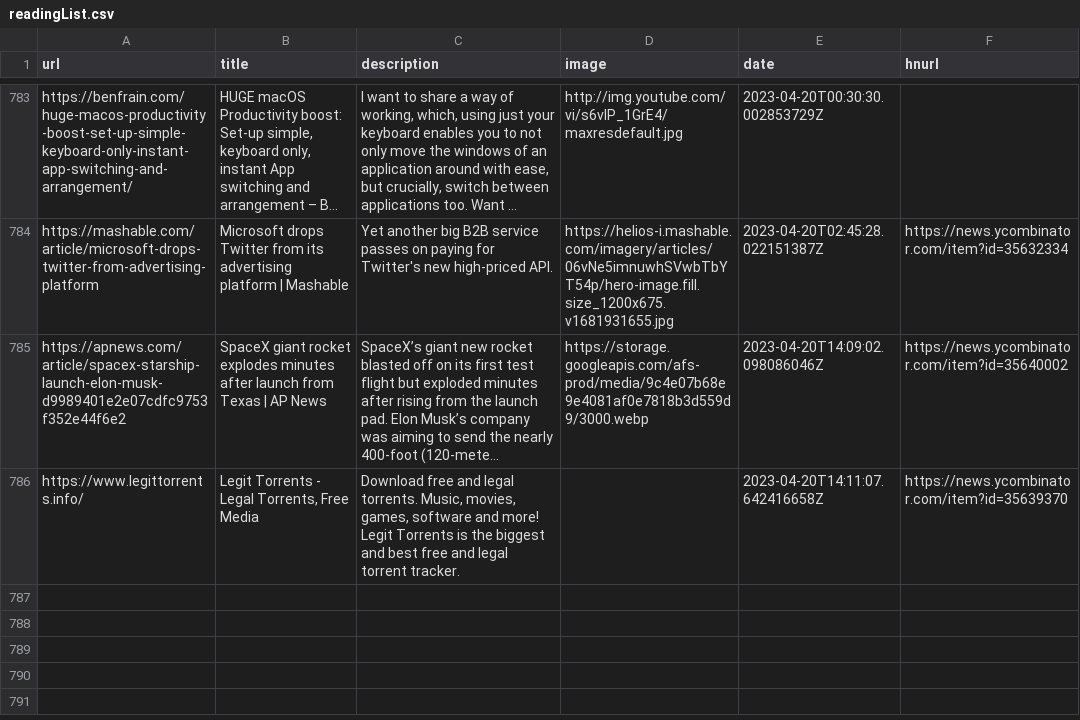
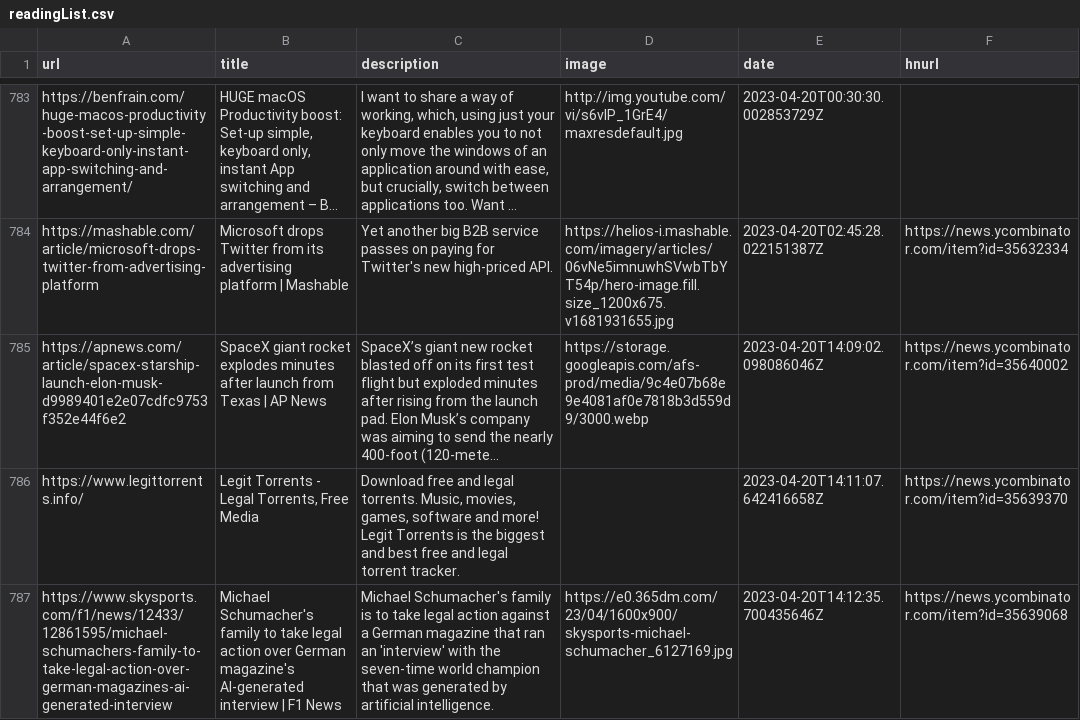
Before and after one commit to zanshin/readingList, a CSV file: readingList.csv, drawn as a sheet; only a part is shown, gaps mark what is left out; long unchanged cells end in …; the diff names each change by its address in the sheet, - before the commit and + after, or states it on an @@ line.

Commit message:
Automated reading list update on Thu Apr 20 14:12:35 UTC 2023

```diff
--- a/readingList.csv
+++ b/readingList.csv
+row 787: https://www.skysports.com/f1/news/12433/12861595/michael-schumachers-family-to-take-legal-action-over-german-magazines-ai-generated-interview | Michael Schumacher's family to take legal action over German magazine's AI-generated interview | F1 News | Michael Schumacher's family is to take legal action against a German magazine that ran an 'interview' with the seven-time world champion that was generated by artificial intelligence. | https://e0.365dm.com/23/04/1600x900/skysports-michael-schumacher_6127169.jpg | 2023-04-20T14:12:35.700435646Z | https://news.ycombinator.com/item?id=35639068
```
